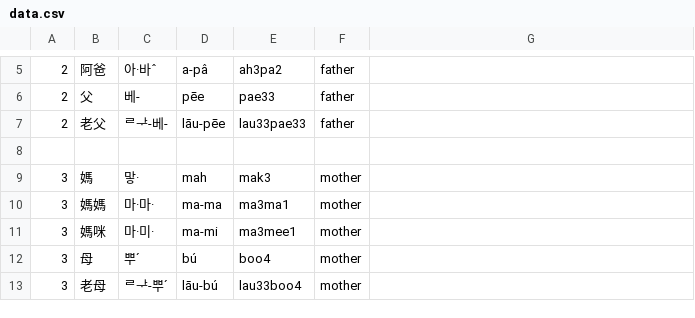
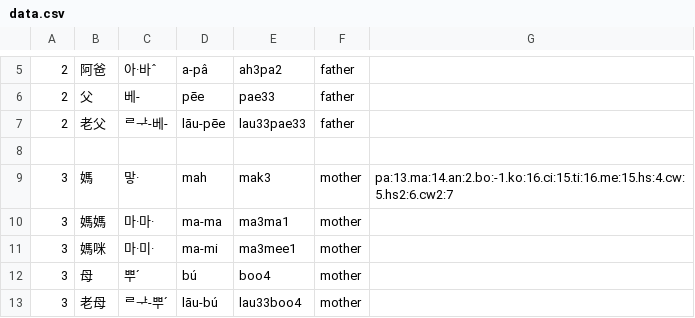
Before and after one commit to leechunhoe/pg-hokkien-database, a CSV file: data.csv, drawn as a sheet; only a part is shown, gaps mark what is left out.

```diff
--- a/data.csv
+++ b/data.csv
@@ -8,3 +8,3 @@
 
-3,媽,맣·,mah,mak3,mother
+3,媽,맣·,mah,mak3,mother,pa:13.ma:14.an:2.bo:-1.ko:16.ci:15.ti:16.me:15.hs:4.cw:5.hs2:6.cw2:7
 3,媽媽,마·마·,ma-ma,ma3ma1,mother
```
Also changed, not shown: 1 other file.
